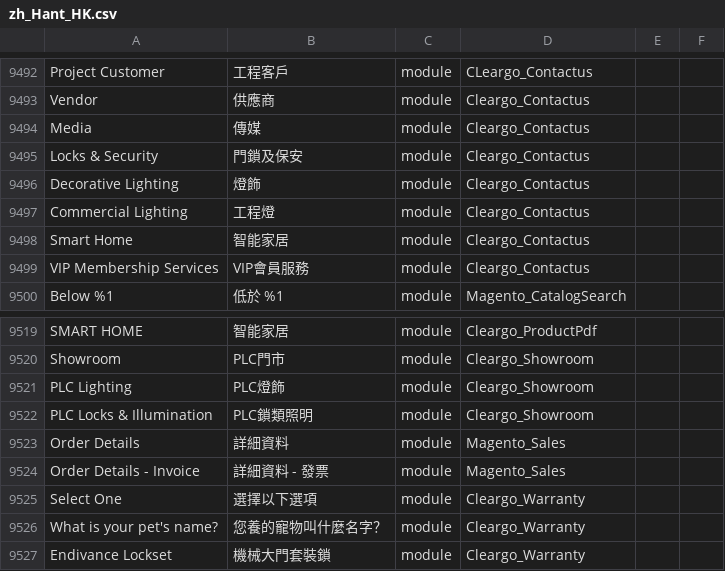
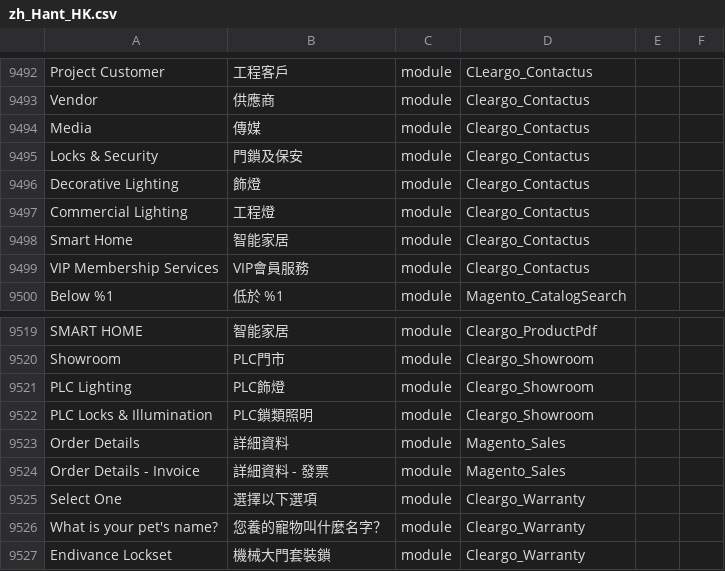
Before and after one commit to Cleargo/plc, a CSV file: app/i18n/magentotwotranslations/zh_Hant_HK/zh_Hant_HK.csv, drawn as a sheet; only a part is shown, gaps mark what is left out; the diff names each change by its address in the sheet, - before the commit and + after, or states it on an @@ line.

Commit message:
translation

```diff
--- a/app/i18n/magentotwotranslations/zh_Hant_HK/zh_Hant_HK.csv
+++ b/app/i18n/magentotwotranslations/zh_Hant_HK/zh_Hant_HK.csv
-B9496: 燈飾
+B9496: 飾燈
-B9521: PLC燈飾
+B9521: PLC飾燈
```
